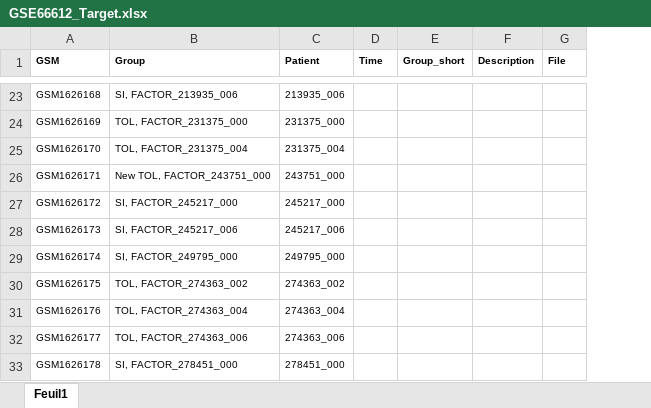
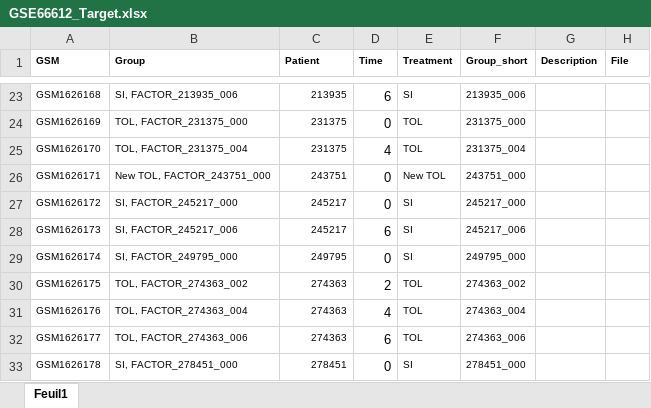
Before and after one commit to nollive/PROENC, an Excel workbook: GSE66612/GSE66612_Target.xlsx, sheet Feuil1, drawn as a sheet; only a part is shown, gaps mark what is left out; values as stored, in another font and other column widths than the file's, no borders; addresses are those after the commit; the diff covers the shown part only; the diff names each change by its address in the sheet, - before the commit and + after, or states it on an @@ line.

```diff
--- a/GSE66612/GSE66612_Target.xlsx (sheet Feuil1)
+++ b/GSE66612/GSE66612_Target.xlsx (sheet Feuil1)
+column E (Treatment), rows 23-33: SI | TOL | TOL | New TOL | SI | SI | SI | TOL | TOL | TOL | SI
-C23 (Patient): 213935_006
+C23 (Patient): 213935
-D23 (Time): (empty)
+D23 (Time): 6
-F23 (Group_short): (empty)
+F23 (Group_short): 213935_006
-C24 (Patient): 231375_000
+C24 (Patient): 231375
-D24 (Time): (empty)
+D24 (Time): 0
-F24 (Group_short): (empty)
+F24 (Group_short): 231375_000
-C25 (Patient): 231375_004
+C25 (Patient): 231375
-D25 (Time): (empty)
+D25 (Time): 4
-F25 (Group_short): (empty)
+F25 (Group_short): 231375_004
-C26 (Patient): 243751_000
+C26 (Patient): 243751
-D26:D27 (Time): (empty)
+D26:D27 (Time): 0
-F26 (Group_short): (empty)
+F26 (Group_short): 243751_000
-C27 (Patient): 245217_000
+C27 (Patient): 245217
-F27 (Group_short): (empty)
+F27 (Group_short): 245217_000
-C28 (Patient): 245217_006
+C28 (Patient): 245217
-D28 (Time): (empty)
+D28 (Time): 6
-F28 (Group_short): (empty)
+F28 (Group_short): 245217_006
-C29 (Patient): 249795_000
+C29 (Patient): 249795
-D29 (Time): (empty)
+D29 (Time): 0
-F29 (Group_short): (empty)
+F29 (Group_short): 249795_000
-C30 (Patient): 274363_002
+C30 (Patient): 274363
-D30 (Time): (empty)
+D30 (Time): 2
-F30 (Group_short): (empty)
+F30 (Group_short): 274363_002
-C31 (Patient): 274363_004
+C31 (Patient): 274363
-D31 (Time): (empty)
+D31 (Time): 4
-F31 (Group_short): (empty)
+F31 (Group_short): 274363_004
-C32 (Patient): 274363_006
+C32 (Patient): 274363
-D32 (Time): (empty)
+D32 (Time): 6
-F32 (Group_short): (empty)
+F32 (Group_short): 274363_006
-C33 (Patient): 278451_000
+C33 (Patient): 278451
-D33 (Time): (empty)
+D33 (Time): 0
-F33 (Group_short): (empty)
+F33 (Group_short): 278451_000
```
Also changed, not shown: 441 edited cells elsewhere in this sheet, GSE145408/GSE145408_Target.xlsx, GSE22224/GSE22224_Target.xlsx, 5 other files.
